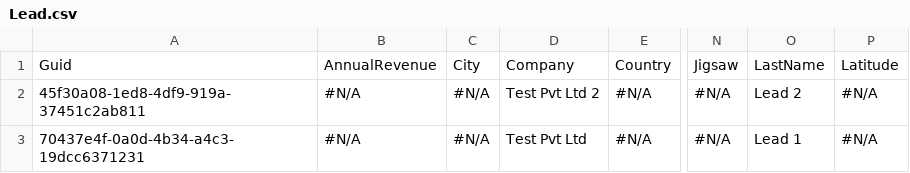
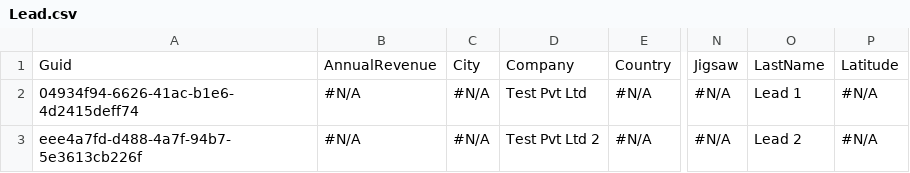
Before and after one commit to Prodlymoover/CPQ-Test-30, a CSV file: Lead.csv, drawn as a sheet; only a part is shown, gaps mark what is left out; the diff names each change by its address in the sheet, - before the commit and + after, or states it on an @@ line.

```diff
--- a/Lead.csv
+++ b/Lead.csv
-A2: 45f30a08-1ed8-4df9-919a-37451c2ab811
+A2: 04934f94-6626-41ac-b1e6-4d2415deff74
-D2: Test Pvt Ltd 2
+D2: Test Pvt Ltd
-O2: Lead 2
+O2: Lead 1
-A3: 70437e4f-0a0d-4b34-a4c3-19dcc6371231
+A3: eee4a7fd-d488-4a7f-94b7-5e3613cb226f
-D3: Test Pvt Ltd
+D3: Test Pvt Ltd 2
-O3: Lead 1
+O3: Lead 2
```
Also changed, not shown: Account.csv, Asset.csv, 29 other files.
